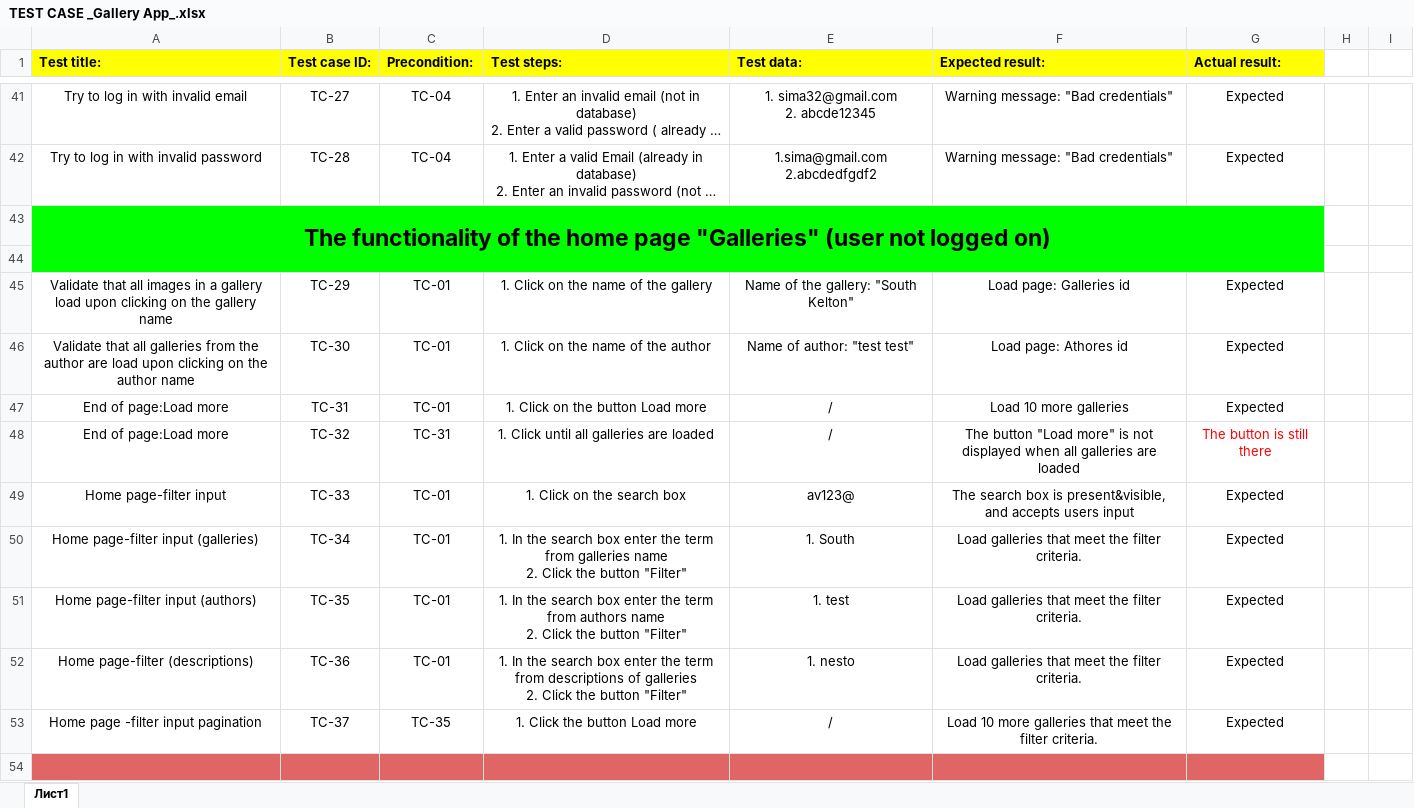
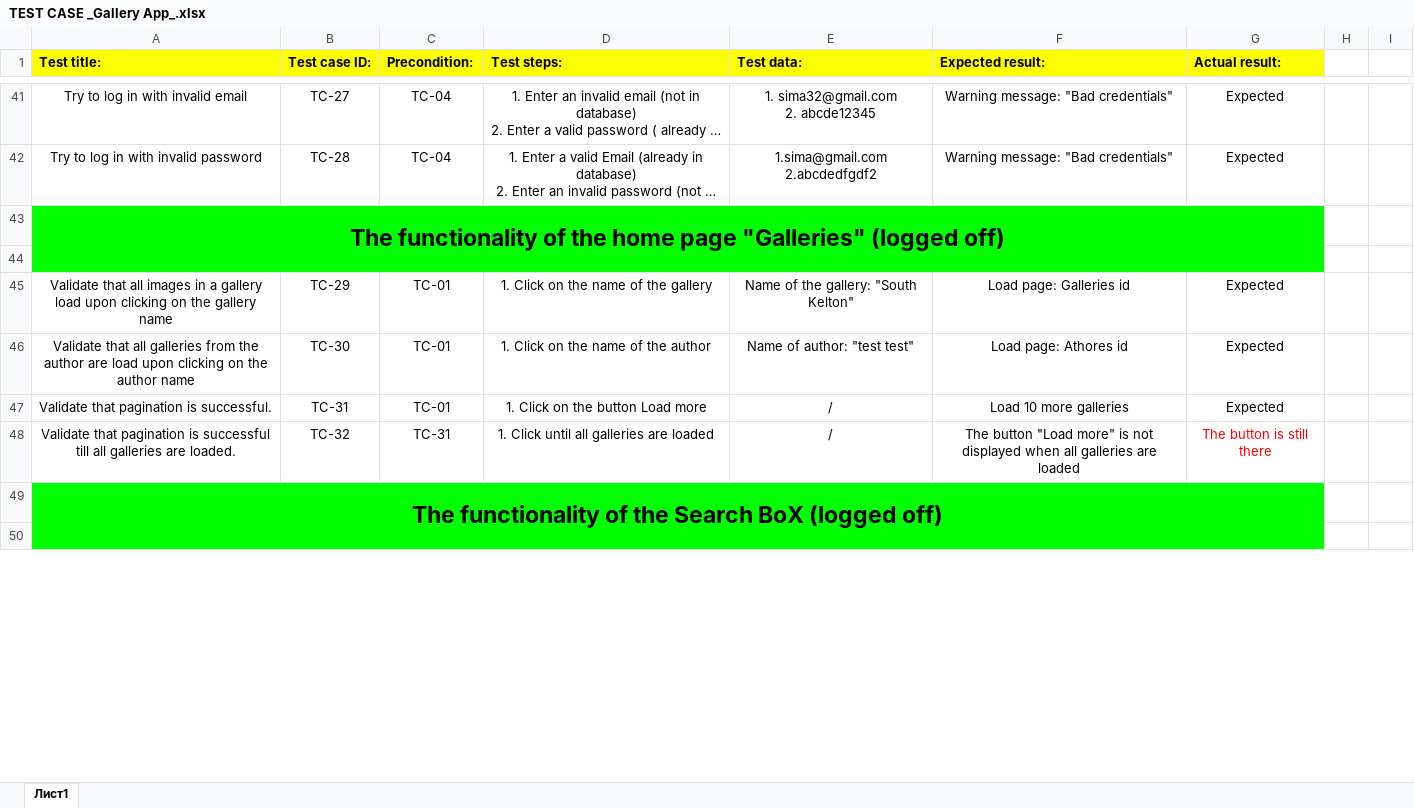
Before and after one commit to QA81/Practice-TEST-CASE, an Excel workbook: TEST CASE _Gallery App_.xlsx, sheet Лист1, drawn as a sheet; only a part is shown, gaps mark what is left out; long unchanged cells end in …; values as stored, in another font and other column widths than the file's, no borders; charts and pictures not drawn; removed rows and columns are numbered as before the commit, all else as after; ↵ is a line break in a cell; the diff covers the shown part only; the diff names each change by its address in the sheet, - before the commit and + after, or states it on an @@ line.

Commit message:
Latest version

```diff
--- a/TEST CASE _Gallery App_.xlsx (sheet Лист1)
+++ b/TEST CASE _Gallery App_.xlsx (sheet Лист1)
-A43 (Test title:): …page "Galleries" (user not logged on)
+A43 (Test title:): …page "Galleries" (logged off)
-A47 (Test title:): End of page:Load more
+A47 (Test title:): Validate that pagination is successful.
-A48 (Test title:): End of page:Load more
+A48 (Test title:): Validate that pagination is successful till all galleries are loaded.
-row 49: Home page-filter input | TC-33 | TC-01 | 1. Click on the search box | av123@ | The search box is present&visible, and accepts users input | Expected
-row 50: Home page-filter input (galleries) | TC-34 | TC-01 | 1. In the search box enter the term from galleries name ↵ 2. Click the button "Filter" | 1. South | Load galleries that meet the filter criteria. | Expected
-row 51: Home page-filter input (authors) | TC-35 | TC-01 | 1. In the search box enter the term from authors name ↵ 2. Click the button "Filter" | 1. test | Load galleries that meet the filter criteria. | Expected
-row 52: Home page-filter (descriptions) | TC-36 | TC-01 | 1. In the search box enter the term from descriptions of galleries ↵ 2. Click the button "Filter" | 1. nesto | Load galleries that meet the filter criteria. | Expected
-row 53: Home page -filter input pagination | TC-37 | TC-35 | 1. Click the button Load more | / | Load 10 more galleries that meet the filter criteria. | Expected
+row 49: The functionality of the Search BoX (logged off)
-A50:G50 fill: #E06666
+A50:G50 fill: none
```
Also changed, not shown: 6 added rows, 33 edited cells and cell formats elsewhere in this sheet.
